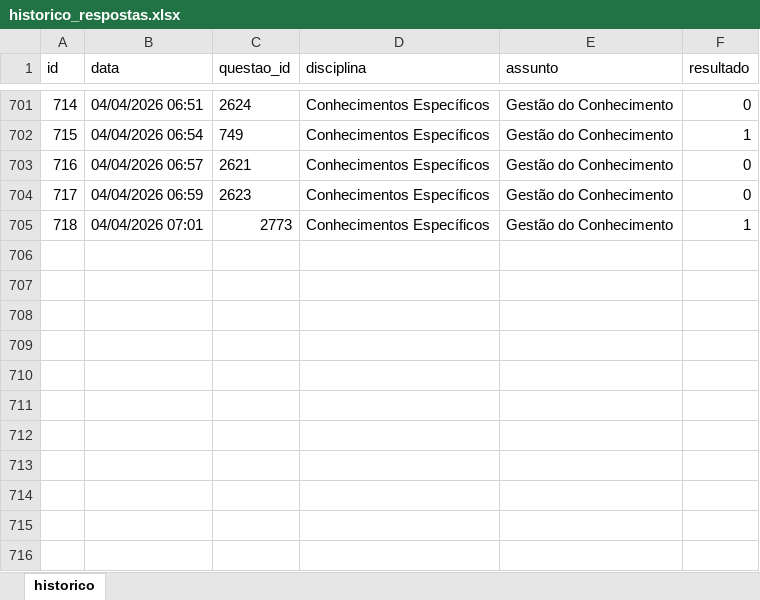
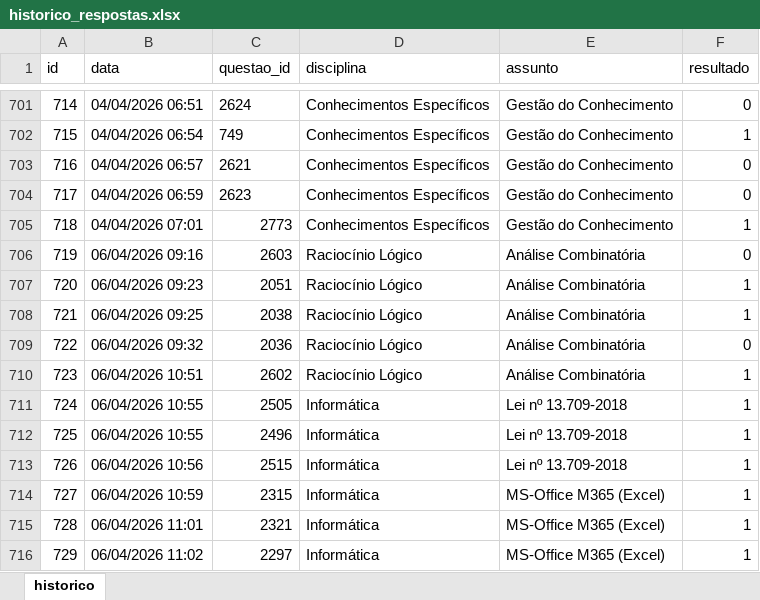
Before and after one commit to Lucas-Oliveira-wd/simulado, an Excel workbook: banco_de_dados/historico_respostas.xlsx, sheet historico, drawn as a sheet; only a part is shown, gaps mark what is left out; values as stored, in another font and other column widths than the file's, no borders; the diff names each change by its address in the sheet, - before the commit and + after, or states it on an @@ line.

```diff
--- a/banco_de_dados/historico_respostas.xlsx (sheet historico)
+++ b/banco_de_dados/historico_respostas.xlsx (sheet historico)
+row 706: 719 | 06/04/2026 09:16 | 2603 | Raciocínio Lógico | Análise Combinatória | 0
+row 707: 720 | 06/04/2026 09:23 | 2051 | Raciocínio Lógico | Análise Combinatória | 1
+row 708: 721 | 06/04/2026 09:25 | 2038 | Raciocínio Lógico | Análise Combinatória | 1
+row 709: 722 | 06/04/2026 09:32 | 2036 | Raciocínio Lógico | Análise Combinatória | 0
+row 710: 723 | 06/04/2026 10:51 | 2602 | Raciocínio Lógico | Análise Combinatória | 1
+row 711: 724 | 06/04/2026 10:55 | 2505 | Informática | Lei nº 13.709-2018 | 1
+row 712: 725 | 06/04/2026 10:55 | 2496 | Informática | Lei nº 13.709-2018 | 1
+row 713: 726 | 06/04/2026 10:56 | 2515 | Informática | Lei nº 13.709-2018 | 1
+row 714: 727 | 06/04/2026 10:59 | 2315 | Informática | MS-Office M365 (Excel) | 1
+row 715: 728 | 06/04/2026 11:01 | 2321 | Informática | MS-Office M365 (Excel) | 1
+row 716: 729 | 06/04/2026 11:02 | 2297 | Informática | MS-Office M365 (Excel) | 1
```
Also changed, not shown: banco_de_dados/flashcards.xlsx, 1 other file.
